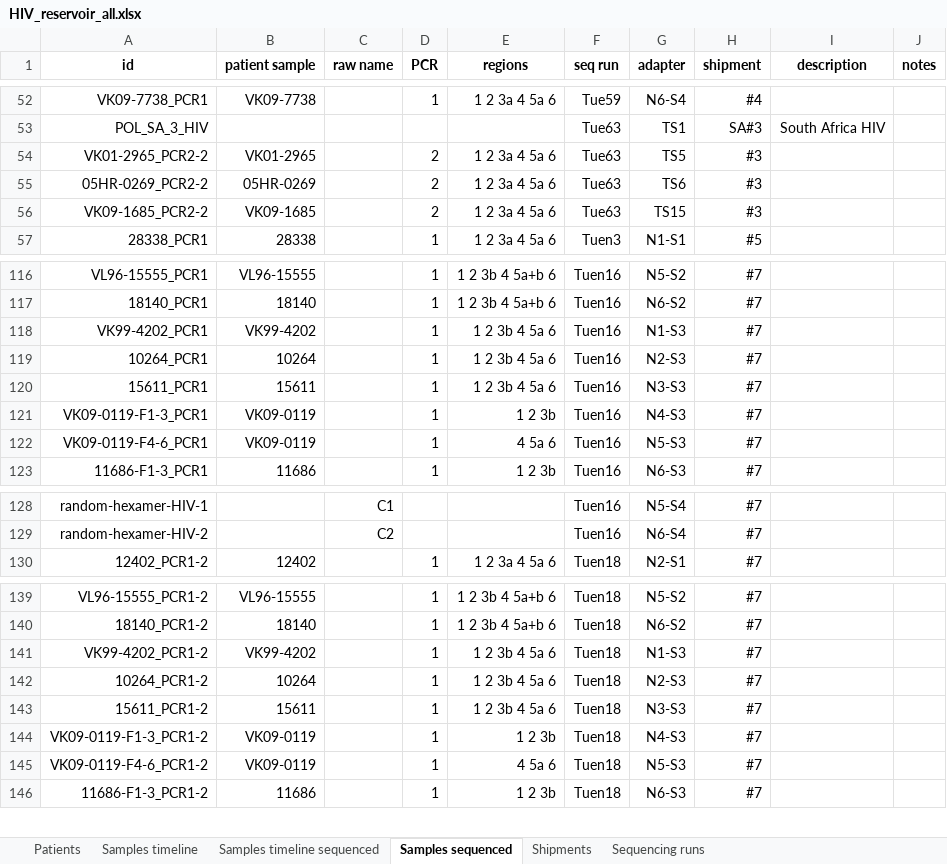
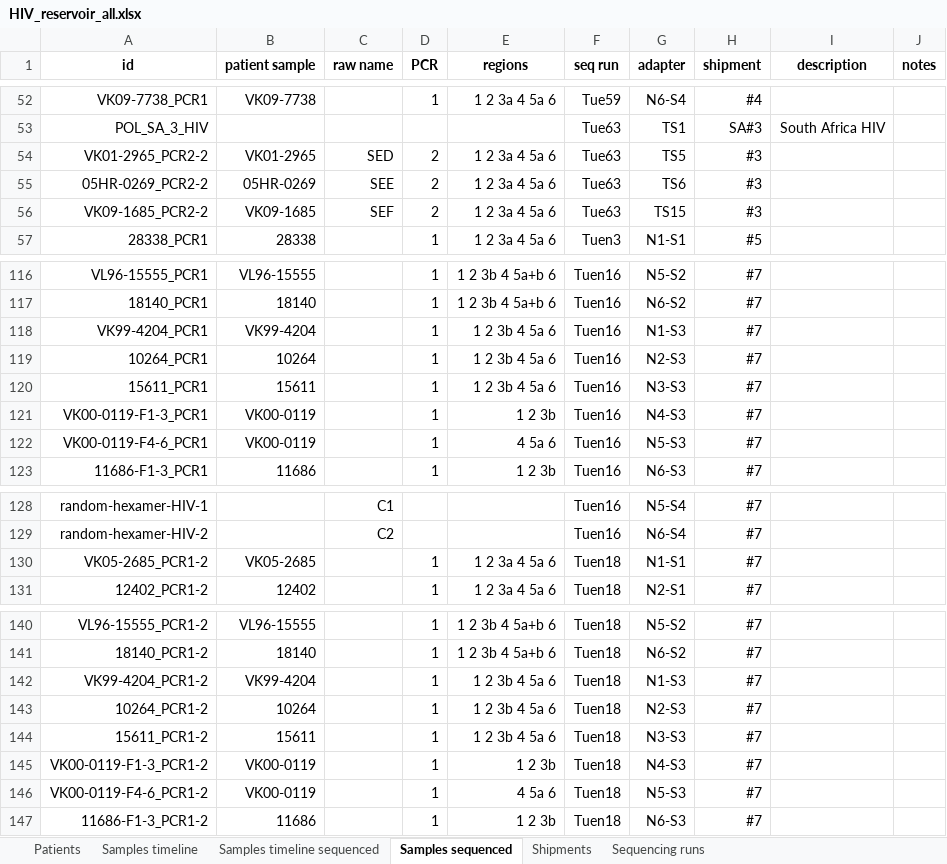
Before and after one commit to iosonofabio/hivwholeseq, an Excel workbook: hivwholeseq/tables/HIV_reservoir_all.xlsx, sheet Samples sequenced, drawn as a sheet; only a part is shown, gaps mark what is left out; values as stored, in another font and other column widths than the file's, no borders; addresses are those after the commit; the diff covers the shown part only; the diff names each change by its address in the sheet, - before the commit and + after, or states it on an @@ line.

```diff
--- a/hivwholeseq/tables/HIV_reservoir_all.xlsx (sheet Samples sequenced)
+++ b/hivwholeseq/tables/HIV_reservoir_all.xlsx (sheet Samples sequenced)
-C54 (raw name): (empty)
+C54 (raw name): SED
-C55 (raw name): (empty)
+C55 (raw name): SEE
-C56 (raw name): (empty)
+C56 (raw name): SEF
-A118 (id): VK99-4202_PCR1
+A118 (id): VK99-4204_PCR1
-B118 (patient sample): VK99-4202
+B118 (patient sample): VK99-4204
-A121 (id): VK09-0119-F1-3_PCR1
+A121 (id): VK00-0119-F1-3_PCR1
-B121:B122 (patient sample): VK09-0119
+B121:B122 (patient sample): VK00-0119
-A122 (id): VK09-0119-F4-6_PCR1
+A122 (id): VK00-0119-F4-6_PCR1
+row 130: VK05-2685_PCR1-2 | VK05-2685 |  | 1 | 1 2 3a 4 5a 6 | Tuen18 | N1-S1 | #7
-A142 (id): VK99-4202_PCR1-2
+A142 (id): VK99-4204_PCR1-2
-B142 (patient sample): VK99-4202
+B142 (patient sample): VK99-4204
-A145 (id): VK09-0119-F1-3_PCR1-2
+A145 (id): VK00-0119-F1-3_PCR1-2
-B145:B146 (patient sample): VK09-0119
+B145:B146 (patient sample): VK00-0119
-A146 (id): VK09-0119-F4-6_PCR1-2
+A146 (id): VK00-0119-F4-6_PCR1-2
```
Also changed, not shown: 2 edited cells elsewhere in this sheet, sheet Samples timeline sequenced, sheet Patients, sheet Sequencing runs, formulas that keep their value, 27 other files.
